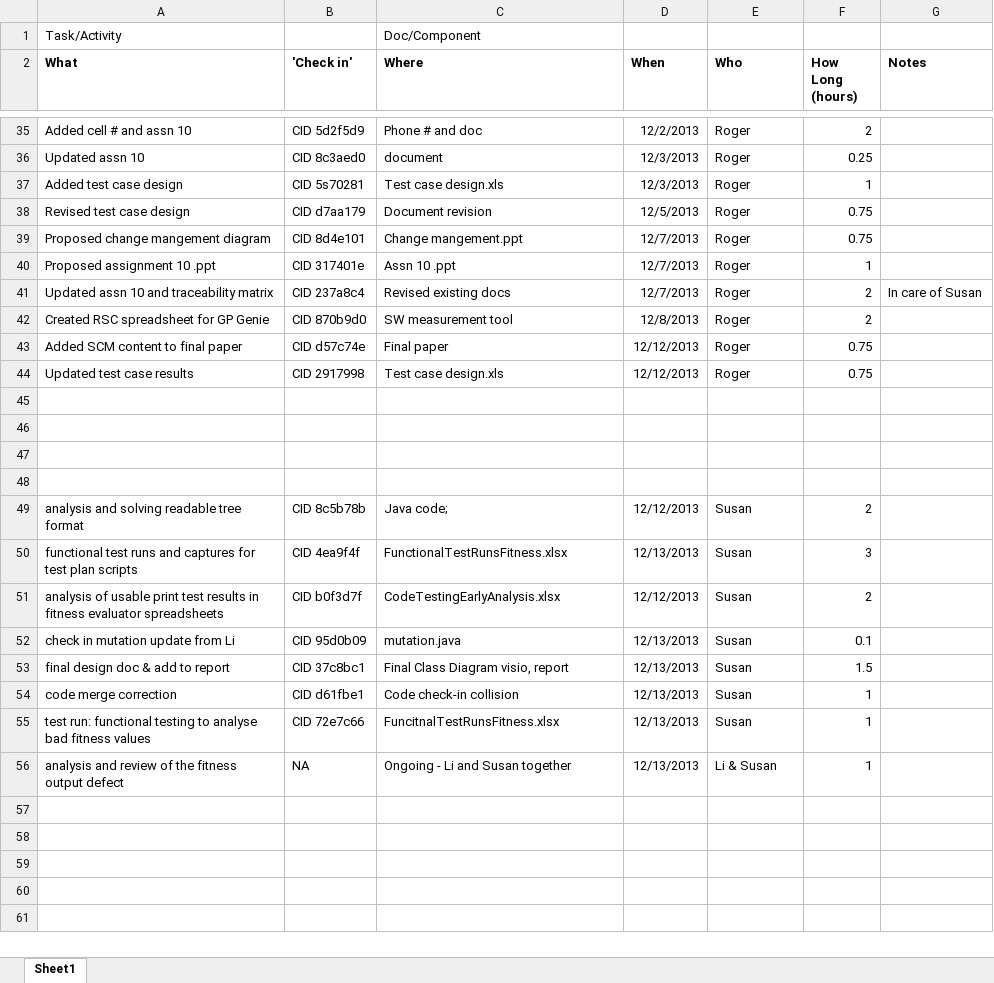
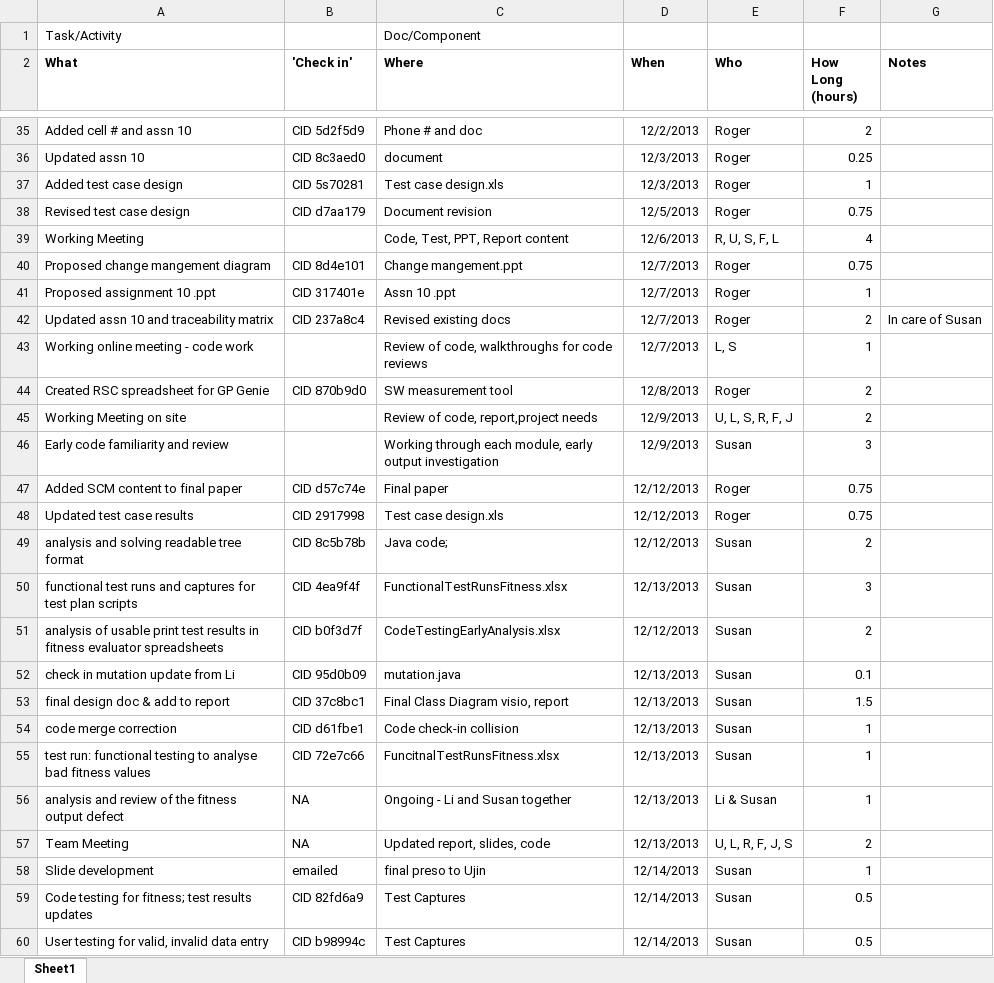
Before and after one commit to GP-Genie-Team/GPGenie, an Excel workbook: ProjectDoc/!Task Log future SCM.xlsx, sheet Sheet1, drawn as a sheet; only a part is shown, gaps mark what is left out; values as stored, in another font and other column widths than the file's, no borders; removed rows and columns are numbered as before the commit, all else as after; the diff names each change by its address in the sheet, - before the commit and + after, or states it on an @@ line.

Commit message:
added time back two weeks

```diff
--- a/ProjectDoc/!Task Log future SCM.xlsx (sheet Sheet1)
+++ b/ProjectDoc/!Task Log future SCM.xlsx (sheet Sheet1)
+row 39: Working Meeting |  | Code, Test, PPT, Report content | 12/6/2013 | R, U, S, F, L | 4
+row 43: Working online meeting - code work |  | Review of code, walkthroughs for code reviews | 12/7/2013 | L, S | 1
+row 45: Working Meeting on site |  | Review of code, report,project needs | 12/9/2013 | U, L, S, R, F, J | 2
+row 46: Early code familiarity and review |  | Working through each module, early output investigation | 12/9/2013 | Susan | 3
-row 45: (empty)
-row 46: (empty)
-row 47: (empty)
-row 48: (empty)
+row 57: Team Meeting | NA | Updated report, slides, code | 12/13/2013 | U, L, R, F, J, S | 2
+row 58: Slide development | emailed | final preso to Ujin | 12/14/2013 | Susan | 1
+row 59: Code testing for fitness; test results updates | CID 82fd6a9 | Test Captures | 12/14/2013 | Susan | 0.5
+row 60: User testing for valid, invalid data entry | CID b98994c | Test Captures | 12/14/2013 | Susan | 0.5
```
